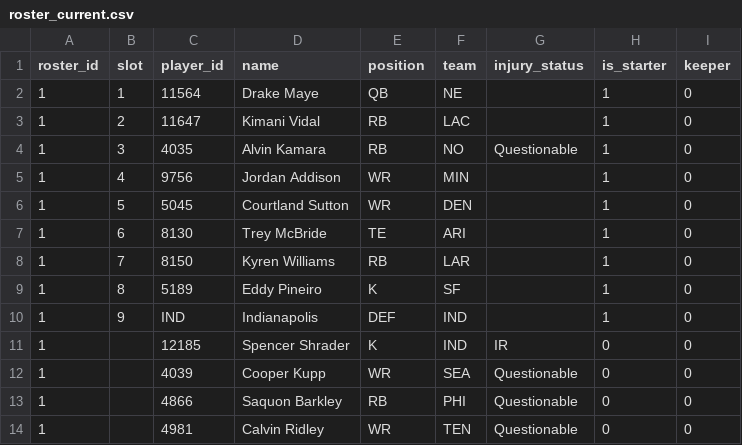
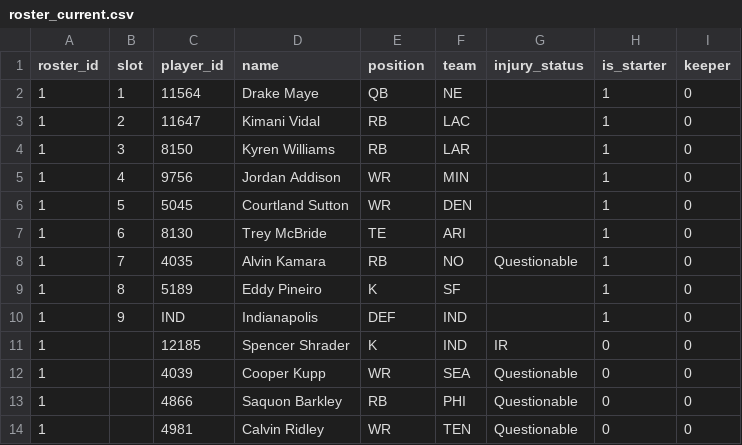
Before and after one commit to MichaelRyanJr/SleeperAgent, a CSV file: docs/league_1265837618587762688_2025/roster_current.csv, drawn as a sheet; only a part is shown.

```diff
--- a/docs/league_1265837618587762688_2025/roster_current.csv
+++ b/docs/league_1265837618587762688_2025/roster_current.csv
@@ -3,3 +3,3 @@ roster_id,slot,player_id,name,position,team,injury_status,is_starter,keeper
 1,2,11647,Kimani Vidal,RB,LAC,,1,0
-1,3,4035,Alvin Kamara,RB,NO,Questionable,1,0
+1,3,8150,Kyren Williams,RB,LAR,,1,0
 1,4,9756,Jordan Addison,WR,MIN,,1,0
@@ -7,3 +7,3 @@ roster_id,slot,player_id,name,position,team,injury_status,is_starter,keeper
 1,6,8130,Trey McBride,TE,ARI,,1,0
-1,7,8150,Kyren Williams,RB,LAR,,1,0
+1,7,4035,Alvin Kamara,RB,NO,Questionable,1,0
 1,8,5189,Eddy Pineiro,K,SF,,1,0
```
Also changed, not shown: 16 other files.
